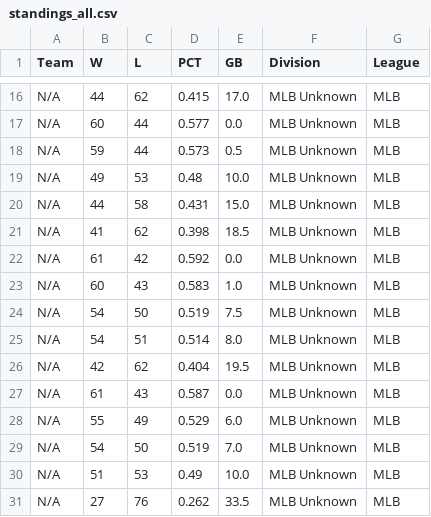
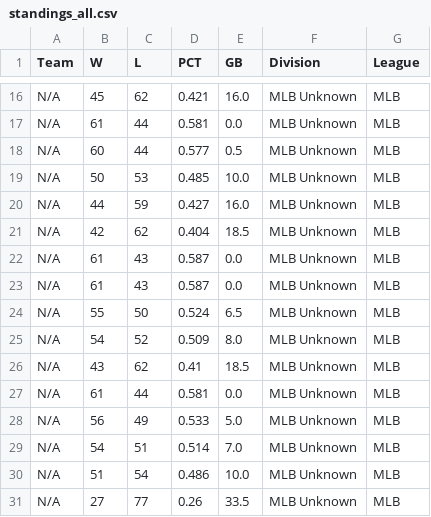
Before and after one commit to jjesse/baseball_stats, a CSV file: docs/standings_all.csv, drawn as a sheet; only a part is shown, gaps mark what is left out; removed rows and columns are numbered as before the commit, all else as after; the diff covers the shown part only; the diff names each change by its address in the sheet, - before the commit and + after, or states it on an @@ line.

```diff
--- a/docs/standings_all.csv
+++ b/docs/standings_all.csv
-B16 (W): 44
+B16 (W): 45
-D16 (PCT): 0.415
+D16 (PCT): 0.421
-E16 (GB): 17.0
+E16 (GB): 16.0
-B17 (W): 60
+B17 (W): 61
-D17 (PCT): 0.577
+D17 (PCT): 0.581
-B18 (W): 59
+B18 (W): 60
-D18 (PCT): 0.573
+D18 (PCT): 0.577
-B19 (W): 49
+B19 (W): 50
-D19 (PCT): 0.48
+D19 (PCT): 0.485
-C20 (L): 58
+C20 (L): 59
-D20 (PCT): 0.431
+D20 (PCT): 0.427
-E20 (GB): 15.0
+E20 (GB): 16.0
-row 21: N/A | 41 | 62 | 0.398 | 18.5 | MLB Unknown | MLB
-row 22: N/A | 61 | 42 | 0.592 | 0.0 | MLB Unknown | MLB
-row 23: N/A | 60 | 43 | 0.583 | 1.0 | MLB Unknown | MLB
-row 24: N/A | 54 | 50 | 0.519 | 7.5 | MLB Unknown | MLB
-row 25: N/A | 54 | 51 | 0.514 | 8.0 | MLB Unknown | MLB
-E21 (GB): 19.5
+E21 (GB): 18.5
+row 23: N/A | 61 | 43 | 0.587 | 0.0 | MLB Unknown | MLB
-C24 (L): 49
+C24 (L): 50
-D24 (PCT): 0.529
+D24 (PCT): 0.524
-E24 (GB): 6.0
+E24 (GB): 6.5
+row 25: N/A | 54 | 52 | 0.509 | 8.0 | MLB Unknown | MLB
+row 26: N/A | 43 | 62 | 0.41 | 18.5 | MLB Unknown | MLB
+row 27: N/A | 61 | 44 | 0.581 | 0.0 | MLB Unknown | MLB
+row 28: N/A | 56 | 49 | 0.533 | 5.0 | MLB Unknown | MLB
-C29 (L): 50
+C29 (L): 51
-D29 (PCT): 0.519
+D29 (PCT): 0.514
-C30 (L): 53
+C30 (L): 54
-D30 (PCT): 0.49
+D30 (PCT): 0.486
-C31 (L): 76
+C31 (L): 77
-D31 (PCT): 0.262
+D31 (PCT): 0.26
```
Also changed, not shown: 5 added rows, 5 removed rows and 20 edited cells elsewhere in this file, 4 other files.
